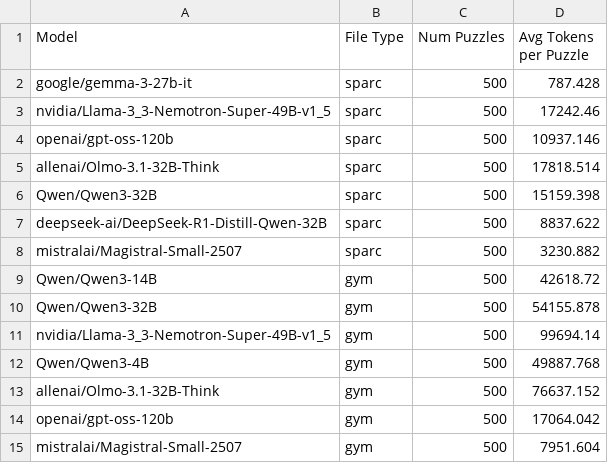
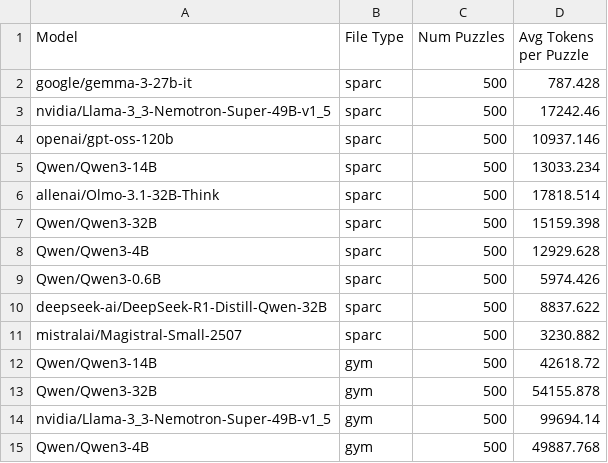
Before and after one commit to lkaesberg/sparc-gym-analysis, a CSV file: results/sparc/token_cache.csv, drawn as a sheet; only a part is shown; the shorter side is filled out with more unchanged rows.

Commit message:
Add baseline statistics and update token cache with new models
- Created a new CSV file for random ablation baseline statistics, detailing puzzle processing metrics, success rates, and time taken.
- Updated the token cache CSV to include additional models (Qwen/Qwen3-14B, Qwen/Qwen3-4B, Qwen/Qwen3-0.6B) with their respective average tokens per puzzle.

```diff
--- a/results/sparc/token_cache.csv
+++ b/results/sparc/token_cache.csv
@@ -4,4 +4,7 @@ nvidia/Llama-3_3-Nemotron-Super-49B-v1_5,sparc,500,17242.46
 openai/gpt-oss-120b,sparc,500,10937.146
+Qwen/Qwen3-14B,sparc,500,13033.234
 allenai/Olmo-3.1-32B-Think,sparc,500,17818.514
 Qwen/Qwen3-32B,sparc,500,15159.398
+Qwen/Qwen3-4B,sparc,500,12929.628
+Qwen/Qwen3-0.6B,sparc,500,5974.426
 deepseek-ai/DeepSeek-R1-Distill-Qwen-32B,sparc,500,8837.622
```
Also changed, not shown: 20 other files.
